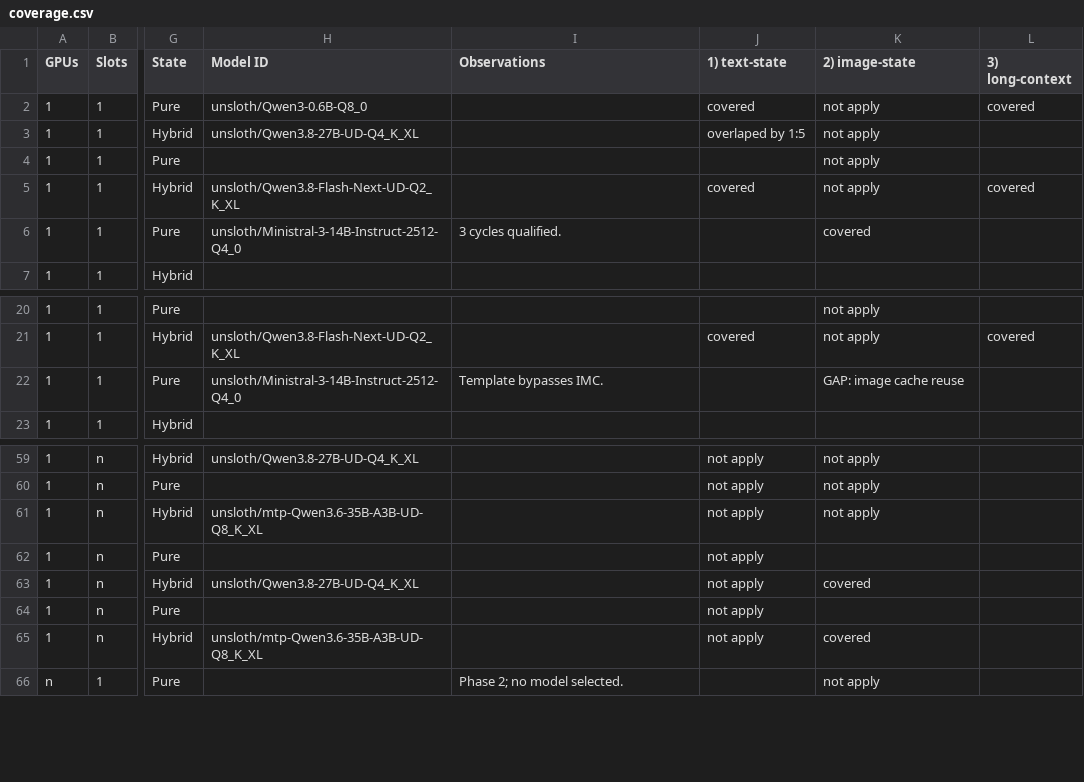
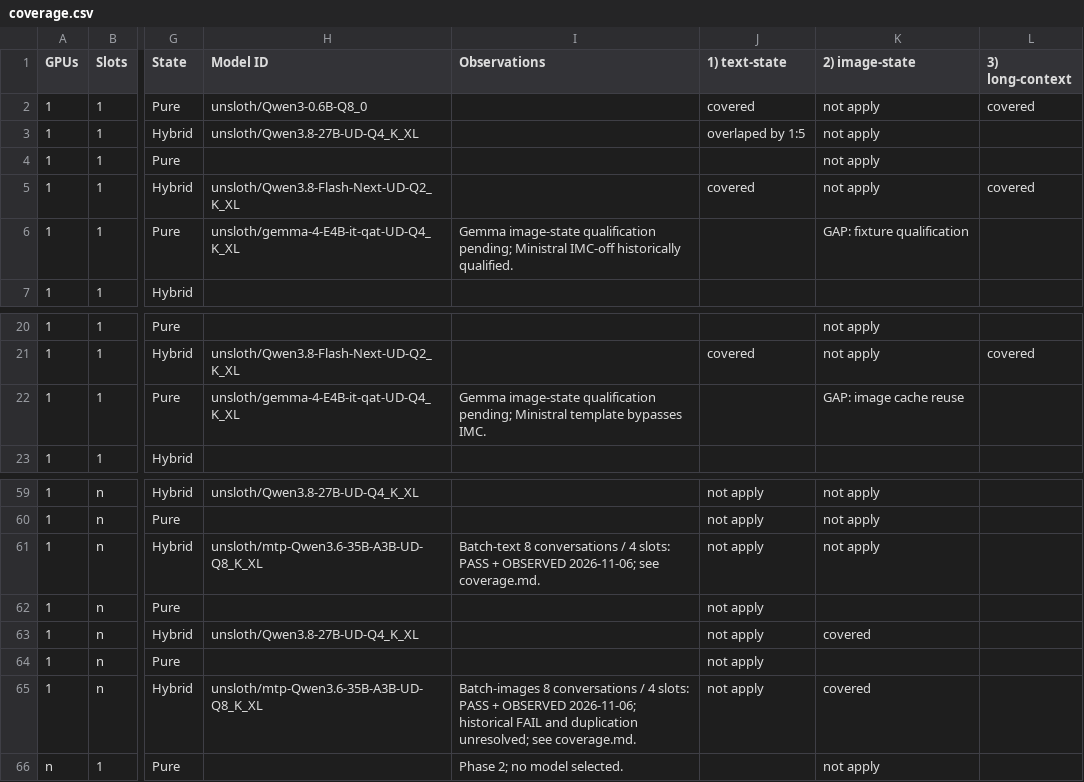
Before and after one commit to ardanlabs/kronk, a CSV file: .tools/reliability/coverage.csv, drawn as a sheet; only a part is shown, gaps mark what is left out; the diff covers the shown part only; the diff names each change by its address in the sheet, - before the commit and + after, or states it on an @@ line.

Commit message:
change image-state test model

```diff
--- a/.tools/reliability/coverage.csv
+++ b/.tools/reliability/coverage.csv
-H6 (Model ID): unsloth/Ministral-3-14B-Instruct-2512-Q4_0
+H6 (Model ID): unsloth/gemma-4-E4B-it-qat-UD-Q4_K_XL
-I6 (Observations): 3 cycles qualified.
+I6 (Observations): Gemma image-state qualification pending; Ministral IMC-off historically qualified.
-K6 (2) image-state): covered
+K6 (2) image-state): GAP: fixture qualification
-H22 (Model ID): unsloth/Ministral-3-14B-Instruct-2512-Q4_0
+H22 (Model ID): unsloth/gemma-4-E4B-it-qat-UD-Q4_K_XL
-I22 (Observations): Template bypasses IMC.
+I22 (Observations): Gemma image-state qualification pending; Ministral template bypasses IMC.
-I61 (Observations): (empty)
+I61 (Observations): Batch-text 8 conversations / 4 slots: PASS + OBSERVED 2026-11-06; see coverage.md.
-I65 (Observations): (empty)
+I65 (Observations): Batch-images 8 conversations / 4 slots: PASS + OBSERVED 2026-11-06; historical FAIL and duplication unresolved; see coverage.md.
```
Also changed, not shown: 13 edited cells elsewhere in this file, 6 other files.
